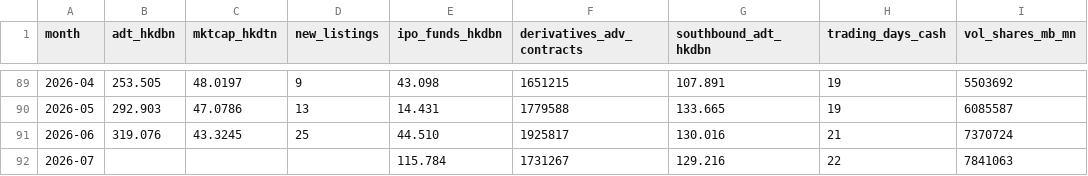
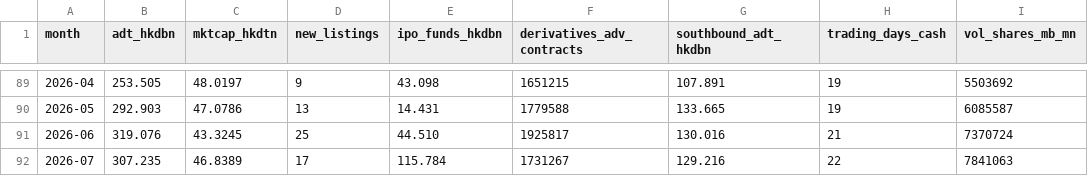
Before and after one commit to hzhan7/Monthly-OP-Dashboards, a CSV file: series/hkex.csv, drawn as a sheet; only a part is shown, gaps mark what is left out; the diff names each change by its address in the sheet, - before the commit and + after, or states it on an @@ line.

Commit message:
更新数据: hkex 2026-07, jpx 2026-07, enx 2026-07

```diff
--- a/series/hkex.csv
+++ b/series/hkex.csv
-B92 (adt_hkdbn): (empty)
+B92 (adt_hkdbn): 307.235
-C92 (mktcap_hkdtn): (empty)
+C92 (mktcap_hkdtn): 46.8389
-D92 (new_listings): (empty)
+D92 (new_listings): 17
```
Also changed, not shown: series/enx.csv, series/jpx.csv, 11 other files.
